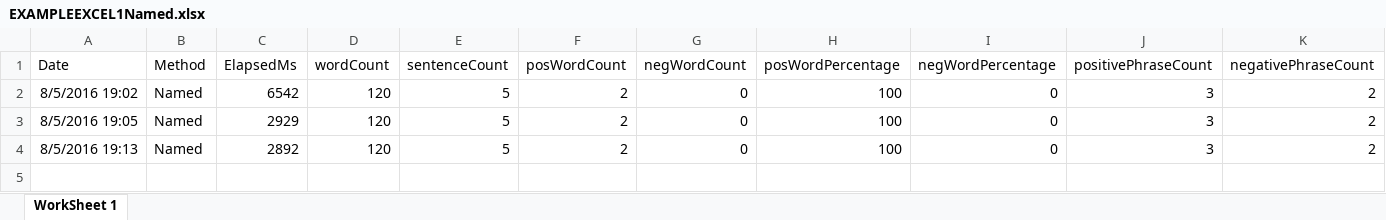
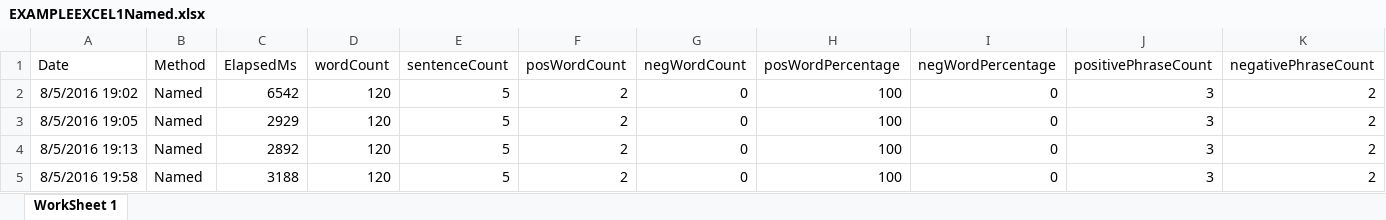
Before and after one commit to adnangumus/StockPredictor, an Excel workbook: StockPredictor/bin/Debug/Packages/Data/EXAMPLEEXCEL1/EXAMPLEEXCEL1Named.xlsx, sheet WorkSheet 1, drawn as a sheet; only a part is shown; values as stored, in another font and other column widths than the file's, no borders; rows hold the shown columns only; the diff names each change by its address in the sheet, - before the commit and + after, or states it on an @@ line.

```diff
--- a/StockPredictor/bin/Debug/Packages/Data/EXAMPLEEXCEL1/EXAMPLEEXCEL1Named.xlsx (sheet WorkSheet 1)
+++ b/StockPredictor/bin/Debug/Packages/Data/EXAMPLEEXCEL1/EXAMPLEEXCEL1Named.xlsx (sheet WorkSheet 1)
+row 5: 8/5/2016 19:58 | Named | 3188 | 120 | 5 | 2 | 0 | 100 | 0 | 3 | 2
```
Also changed, not shown: StockPredictor/bin/Debug/Packages/Data/EXAMPLEEXCEL1/EXAMPLEEXCEL1Bag.xlsx, StockPredictor/bin/Debug/Packages/Data/EXAMPLEEXCEL1/EXAMPLEEXCEL1Noun.xlsx, 16 other files.
